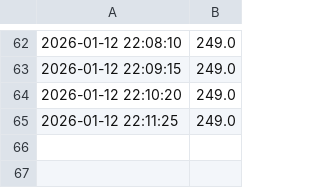
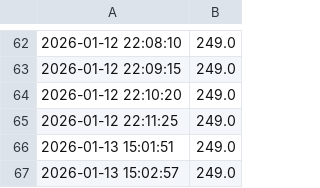
Before and after one commit to vklaschka-byte/price-watcher, a CSV file: ceny.csv, drawn as a sheet; only a part is shown, gaps mark what is left out.

```diff
--- a/ceny.csv
+++ b/ceny.csv
@@ -65 +65,3 @@
 2026-01-12 22:11:25, 249.0
+2026-01-13 15:01:51, 249.0
+2026-01-13 15:02:57, 249.0
```
Also changed, not shown: 3 other files.
